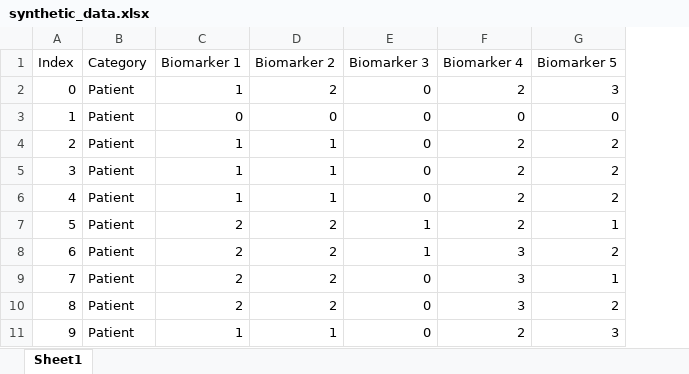
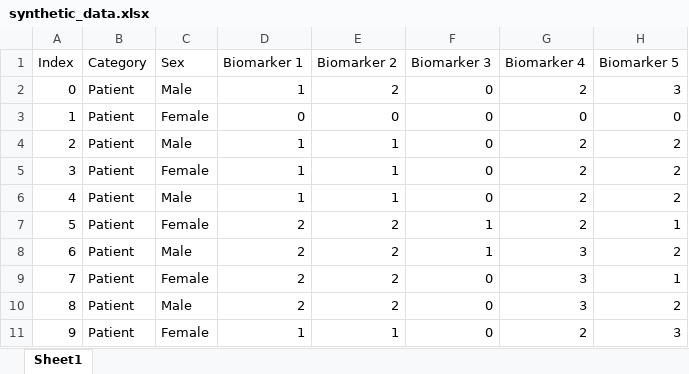
Before and after one commit to d-morrison/fxtas, an Excel workbook: inst/extdata/synthetic_data.xlsx, sheet Sheet1, drawn as a sheet; only a part is shown; values as stored, in another font and other column widths than the file's, no borders; the diff names each change by its address in the sheet, - before the commit and + after, or states it on an @@ line.

```diff
--- a/inst/extdata/synthetic_data.xlsx (sheet Sheet1)
+++ b/inst/extdata/synthetic_data.xlsx (sheet Sheet1)
+column C (Sex), rows 2-11: Male | Female | Male | Female | Male | Female | Male | Female | Male | Female
```
Also changed, not shown: 2 other files.
